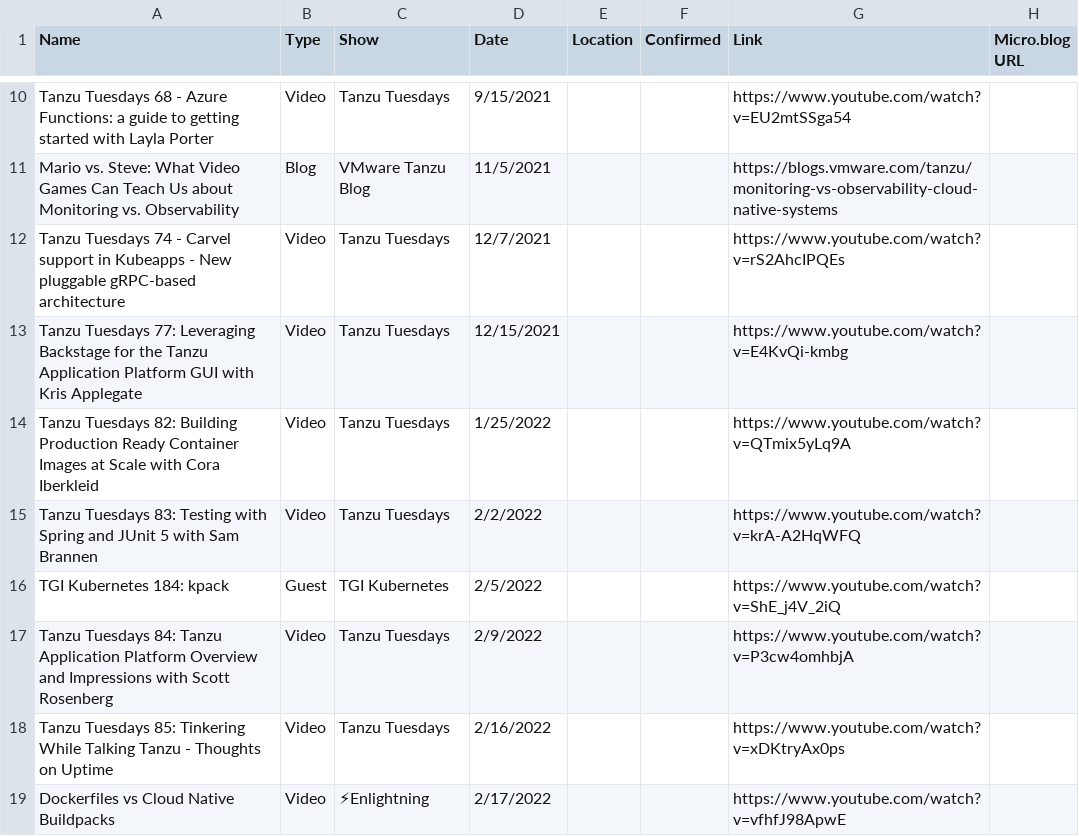
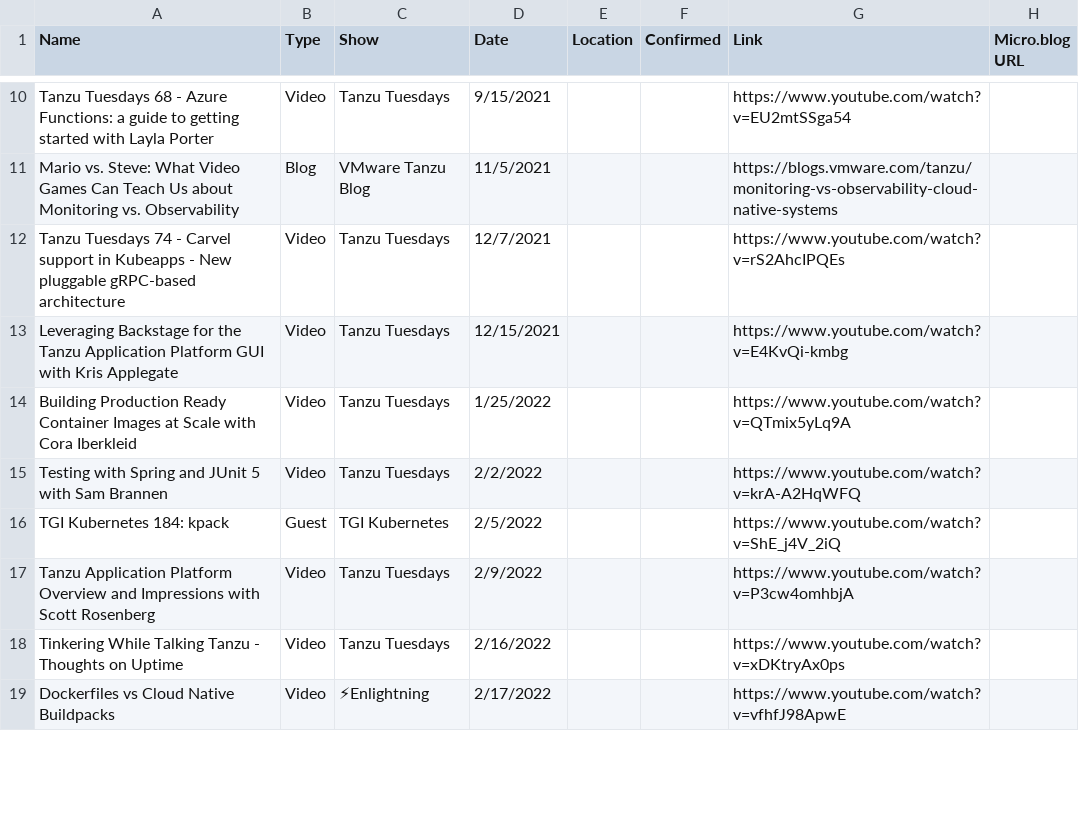
Before and after one commit to wiggitywhitney/content-manager, a CSV file: data/FINAL-ALL-HISTORICAL-2020-2024.csv, drawn as a sheet; only a part is shown, gaps mark what is left out; the diff covers the shown part only; the diff names each change by its address in the sheet, - before the commit and + after, or states it on an @@ line.

```diff
--- a/data/FINAL-ALL-HISTORICAL-2020-2024.csv
+++ b/data/FINAL-ALL-HISTORICAL-2020-2024.csv
-A13 (Name): Tanzu Tuesdays 77: Leveraging Backstage…
+A13 (Name): Leveraging Backstage…
-A14 (Name): Tanzu Tuesdays 82: Building Production…
+A14 (Name): Building Production…
-A15 (Name): Tanzu Tuesdays 83: Testing with…
+A15 (Name): Testing with…
-A17 (Name): Tanzu Tuesdays 84: Tanzu Application Platform…
+A17 (Name): Tanzu Application Platform…
-A18 (Name): Tanzu Tuesdays 85: Tinkering While…
+A18 (Name): Tinkering While…
```
Also changed, not shown: 34 edited cells elsewhere in this file, data/FINAL-2021.csv, data/FINAL-2022.csv, 9 other files.
